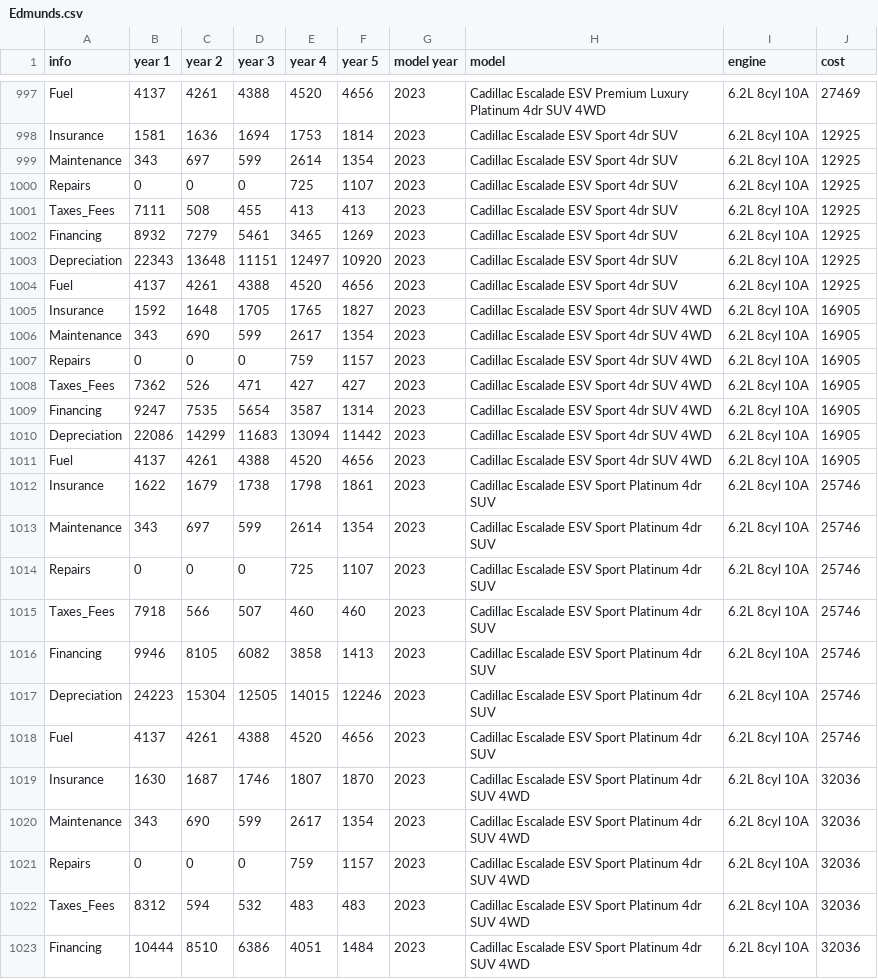
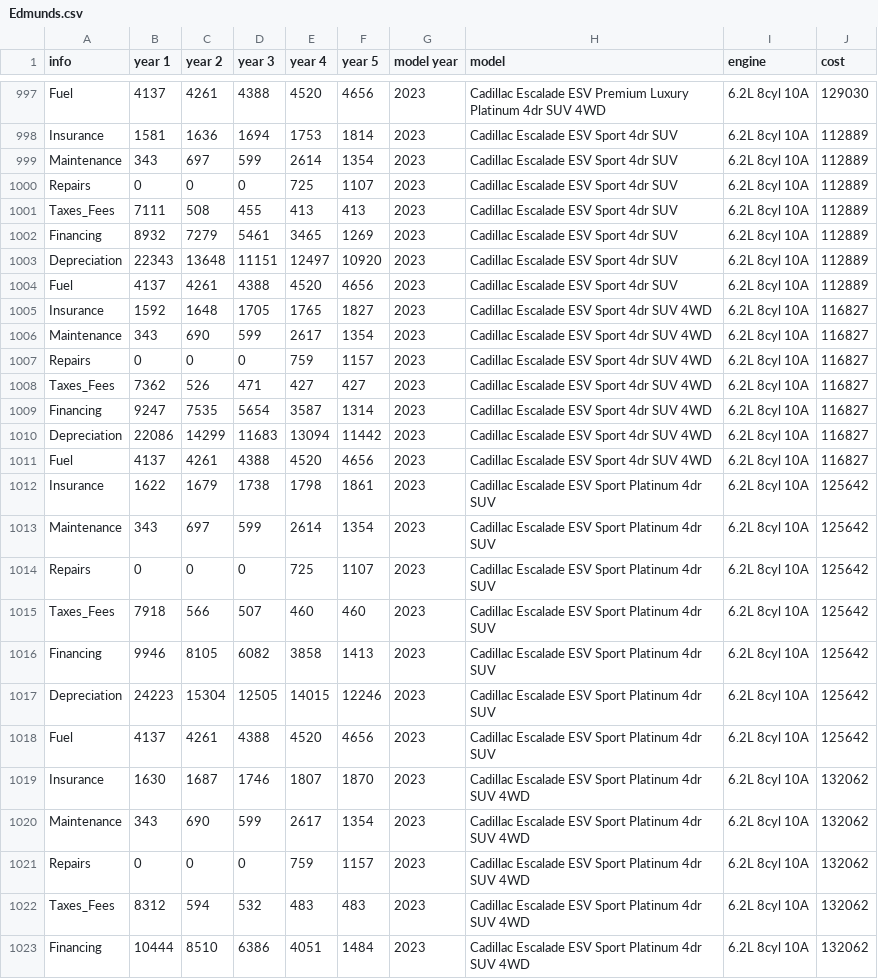
Before and after one commit to ekfrib23/project1-ev-ice, a CSV file: Resources/Edmunds.csv, drawn as a sheet; only a part is shown, gaps mark what is left out; the diff covers the shown part only; the diff names each change by its address in the sheet, - before the commit and + after, or states it on an @@ line.

```diff
--- a/Resources/Edmunds.csv
+++ b/Resources/Edmunds.csv
-J997 (cost): 27469
+J997 (cost): 129030
-J998:J1004 (cost): 12925
+J998:J1004 (cost): 112889
-J1005:J1011 (cost): 16905
+J1005:J1011 (cost): 116827
-J1012:J1018 (cost): 25746
+J1012:J1018 (cost): 125642
-J1019:J1023 (cost): 32036
+J1019:J1023 (cost): 132062
```
Also changed, not shown: 164 edited cells elsewhere in this file, 1 other file.
